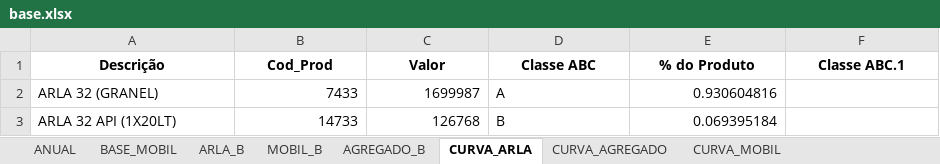
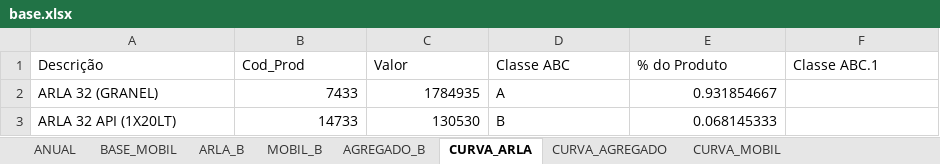
Before and after one commit to joelbizerra16-boop/DashBrida, an Excel workbook: data/base.xlsx, sheet CURVA_ARLA, drawn as a sheet; values as stored, in another font and other column widths than the file's, no borders; the diff names each change by its address in the sheet, - before the commit and + after, or states it on an @@ line.

```diff
--- a/data/base.xlsx (sheet CURVA_ARLA)
+++ b/data/base.xlsx (sheet CURVA_ARLA)
@@ A1:F1 bold: on → off, alignment: center → left @@
-C2 (Valor): 1699987
+C2 (Valor): 1784935
-E2 (% do Produto): 0.930604816
+E2 (% do Produto): 0.931854667
-C3 (Valor): 126768
+C3 (Valor): 130530
-E3 (% do Produto): 0.069395184
+E3 (% do Produto): 0.068145333
```
Also changed, not shown: sheet CURVA_AGREGADO, sheet ANUAL, sheet AGREGADO_B, sheet CURVA_MOBIL, sheet MOBIL_B, sheet ARLA_B, 1 more sheet, 5 other files.
